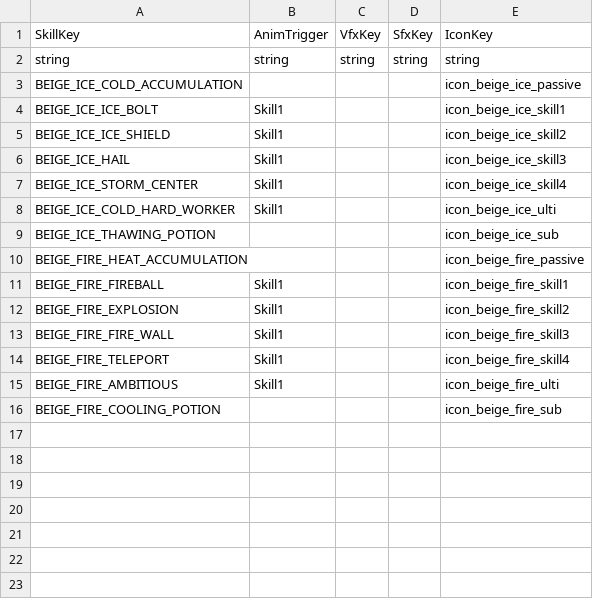
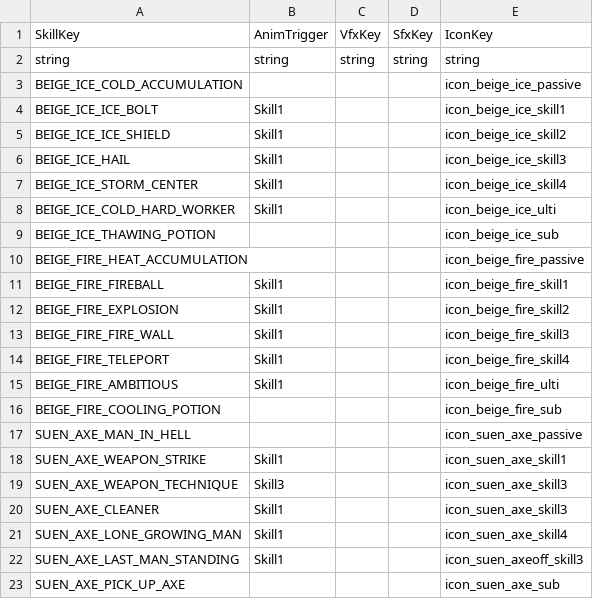
Before and after one commit to beggarking1002/ProjectOCH_Client, a CSV file: Assets/GameData/BattleSkillView.csv, drawn as a sheet.

Commit message:
Suen_Axe 초안
Suen_Axe 초안

```diff
--- a/Assets/GameData/BattleSkillView.csv
+++ b/Assets/GameData/BattleSkillView.csv
@@ -16 +16,8 @@ BEIGE_FIRE_AMBITIOUS,Skill1,,,icon_beige_fire_ulti
 BEIGE_FIRE_COOLING_POTION,,,,icon_beige_fire_sub
+SUEN_AXE_MAN_IN_HELL,,,,icon_suen_axe_passive
+SUEN_AXE_WEAPON_STRIKE,Skill1,,,icon_suen_axe_skill1
+SUEN_AXE_WEAPON_TECHNIQUE,Skill3,,,icon_suen_axe_skill3
+SUEN_AXE_CLEANER,Skill1,,,icon_suen_axe_skill3
+SUEN_AXE_LONE_GROWING_MAN,Skill1,,,icon_suen_axe_skill4
+SUEN_AXE_LAST_MAN_STANDING,Skill1,,,icon_suen_axeoff_skill3
+SUEN_AXE_PICK_UP_AXE,,,,icon_suen_axe_sub
```
Also changed, not shown: 14 other files.
